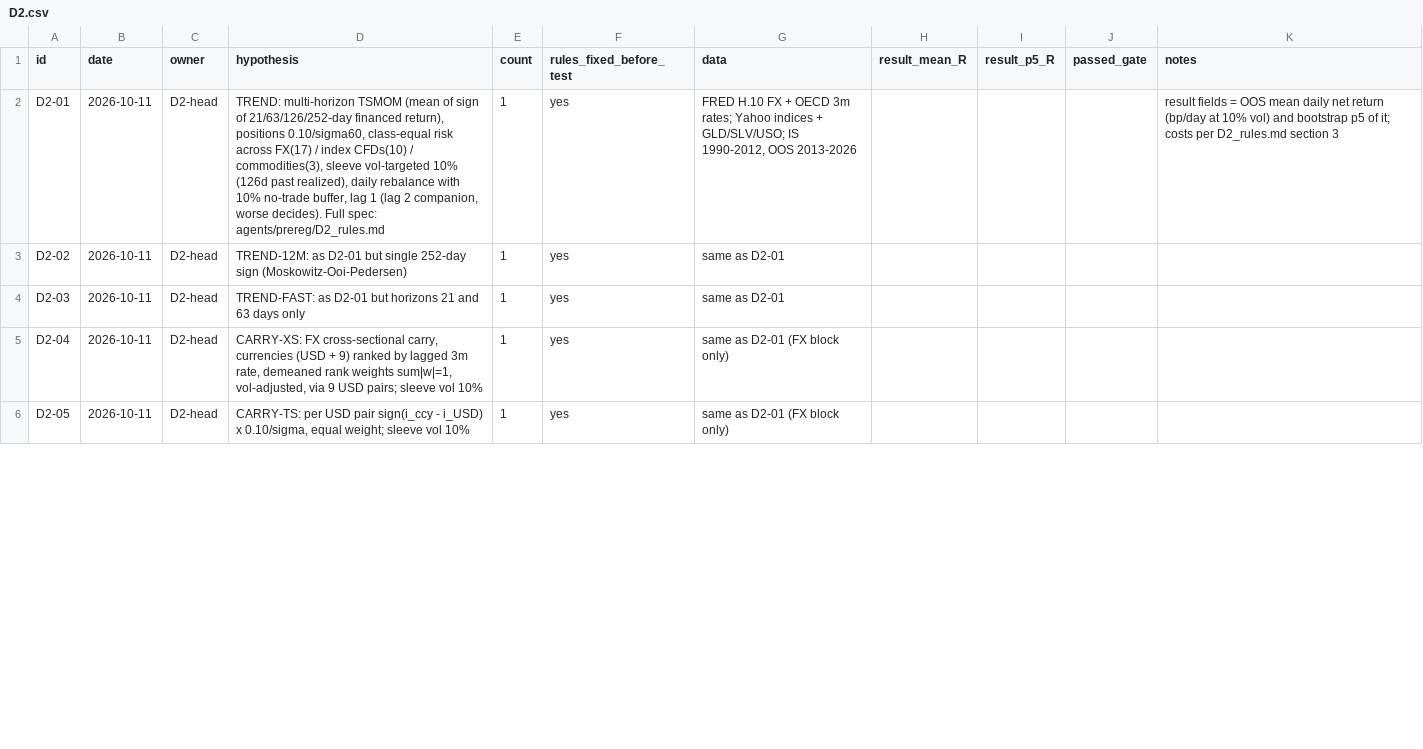
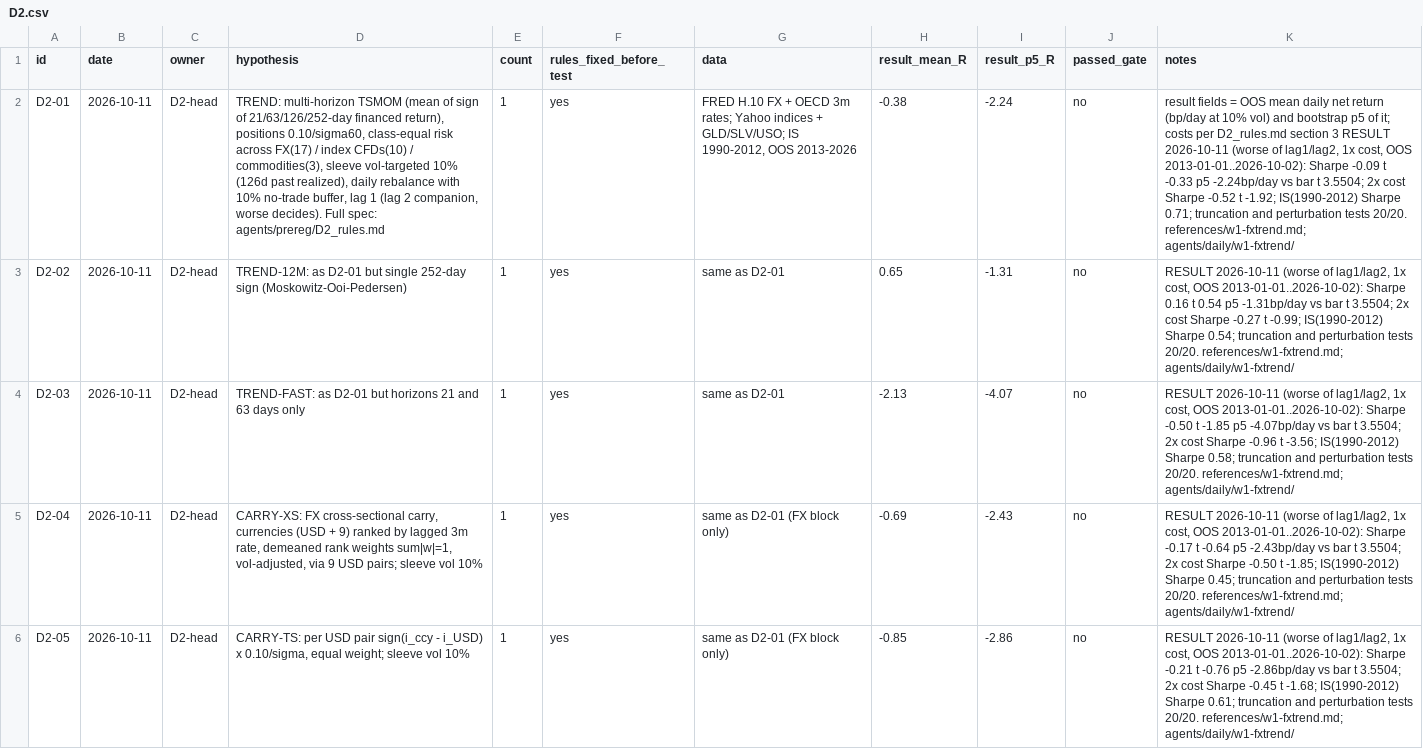
Before and after one commit to itamarmeirovichai-source/claude-skills, a CSV file: skills/prop-fleet/agents/prereg/D2.csv, drawn as a sheet; only a part is shown; the diff covers the shown part only; the diff names each change by its address in the sheet, - before the commit and + after, or states it on an @@ line.

```diff
--- a/skills/prop-fleet/agents/prereg/D2.csv
+++ b/skills/prop-fleet/agents/prereg/D2.csv
-H2 (result_mean_R): (empty)
+H2 (result_mean_R): -0.38
-I2 (result_p5_R): (empty)
+I2 (result_p5_R): -2.24
-J2:J6 (passed_gate): (empty)
+J2:J6 (passed_gate): no
-K2 (notes): …section 3
+K2 (notes): …section 3 RESULT 2026-10-11 (worse of lag1/lag2, 1x cost, OOS 2013-01-01..2026-10-02): Sharpe -0.09 t -0.33 p5 -2.24bp/day vs bar t 3.5504; 2x cost Sharpe -0.52 t -1.92; IS(1990-2012) Sharpe 0.71; truncation and perturbation tests 20/20. references/w1-fxtrend.md; agents/daily/w1-fxtrend/
-H3 (result_mean_R): (empty)
+H3 (result_mean_R): 0.65
-I3 (result_p5_R): (empty)
+I3 (result_p5_R): -1.31
-K3 (notes): (empty)
+K3 (notes): RESULT 2026-10-11 (worse of lag1/lag2, 1x cost, OOS 2013-01-01..2026-10-02): Sharpe 0.16 t 0.54 p5 -1.31bp/day vs bar t 3.5504; 2x cost Sharpe -0.27 t -0.99; IS(1990-2012) Sharpe 0.54; truncation and perturbation tests 20/20. references/w1-fxtrend.md; agents/daily/w1-fxtrend/
-H4 (result_mean_R): (empty)
+H4 (result_mean_R): -2.13
-I4 (result_p5_R): (empty)
+I4 (result_p5_R): -4.07
-K4 (notes): (empty)
+K4 (notes): RESULT 2026-10-11 (worse of lag1/lag2, 1x cost, OOS 2013-01-01..2026-10-02): Sharpe -0.50 t -1.85 p5 -4.07bp/day vs bar t 3.5504; 2x cost Sharpe -0.96 t -3.56; IS(1990-2012) Sharpe 0.58; truncation and perturbation tests 20/20. references/w1-fxtrend.md; agents/daily/w1-fxtrend/
-H5 (result_mean_R): (empty)
+H5 (result_mean_R): -0.69
-I5 (result_p5_R): (empty)
+I5 (result_p5_R): -2.43
-K5 (notes): (empty)
+K5 (notes): RESULT 2026-10-11 (worse of lag1/lag2, 1x cost, OOS 2013-01-01..2026-10-02): Sharpe -0.17 t -0.64 p5 -2.43bp/day vs bar t 3.5504; 2x cost Sharpe -0.50 t -1.85; IS(1990-2012) Sharpe 0.45; truncation and perturbation tests 20/20. references/w1-fxtrend.md; agents/daily/w1-fxtrend/
-H6 (result_mean_R): (empty)
+H6 (result_mean_R): -0.85
-I6 (result_p5_R): (empty)
+I6 (result_p5_R): -2.86
-K6 (notes): (empty)
+K6 (notes): RESULT 2026-10-11 (worse of lag1/lag2, 1x cost, OOS 2013-01-01..2026-10-02): Sharpe -0.21 t -0.76 p5 -2.86bp/day vs bar t 3.5504; 2x cost Sharpe -0.45 t -1.68; IS(1990-2012) Sharpe 0.61; truncation and perturbation tests 20/20. references/w1-fxtrend.md; agents/daily/w1-fxtrend/
```
Also changed, not shown: 16 edited cells elsewhere in this file, 4 other files.
